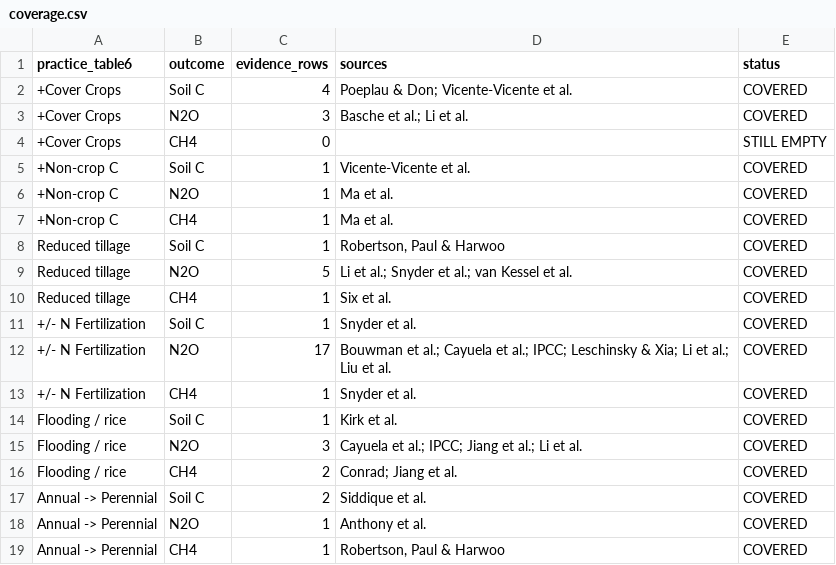
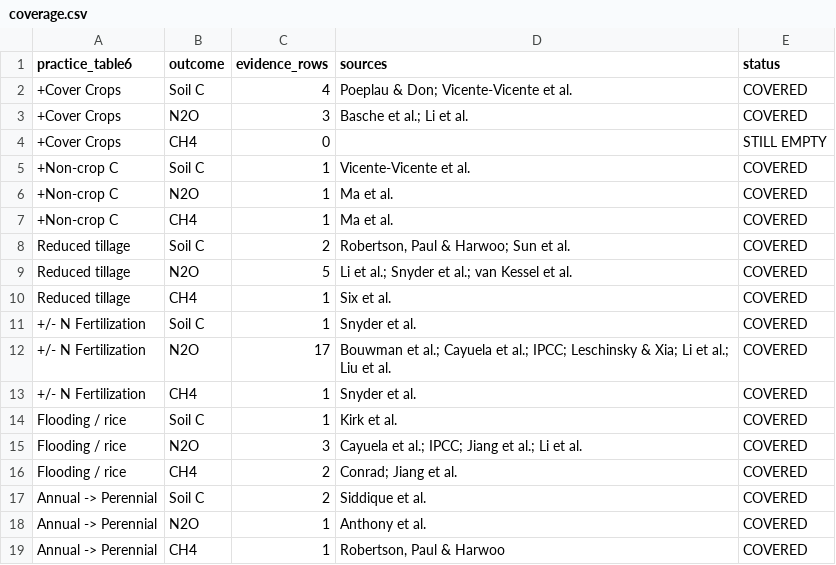
Before and after one commit to ccmmf/cal-val-data, a CSV file: data_raw/statewide_benchmarking/coverage.csv, drawn as a sheet.

```diff
--- a/data_raw/statewide_benchmarking/coverage.csv
+++ b/data_raw/statewide_benchmarking/coverage.csv
@@ -7,3 +7,3 @@ practice_table6,outcome,evidence_rows,sources,status
 +Non-crop C,CH4,1,Ma et al.,COVERED
-Reduced tillage,Soil C,1,"Robertson, Paul & Harwoo",COVERED
+Reduced tillage,Soil C,2,"Robertson, Paul & Harwoo; Sun et al.",COVERED
 Reduced tillage,N2O,5,Li et al.; Snyder et al.; van Kessel et al.,COVERED
```
Also changed, not shown: data_raw/statewide_benchmarking/extracted_evidence.csv, data_raw/statewide_benchmarking/model_vs_evidence.csv, 5 other files.
